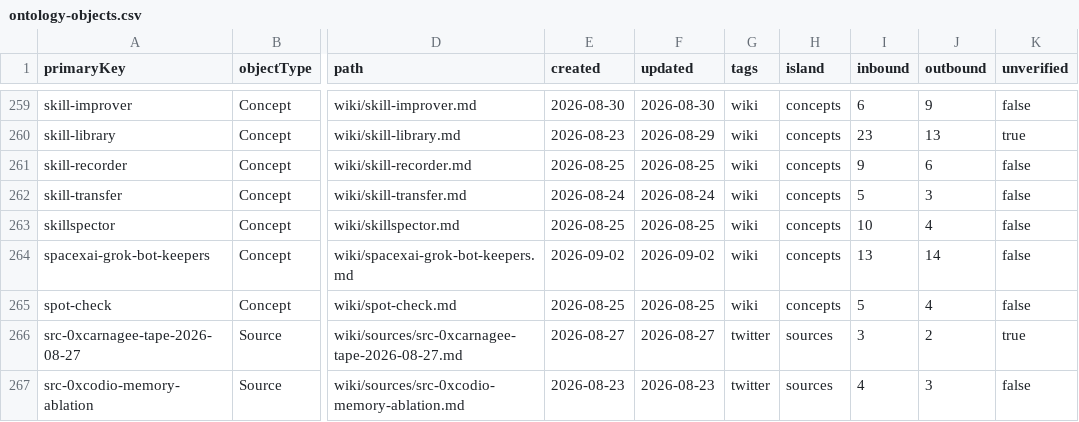
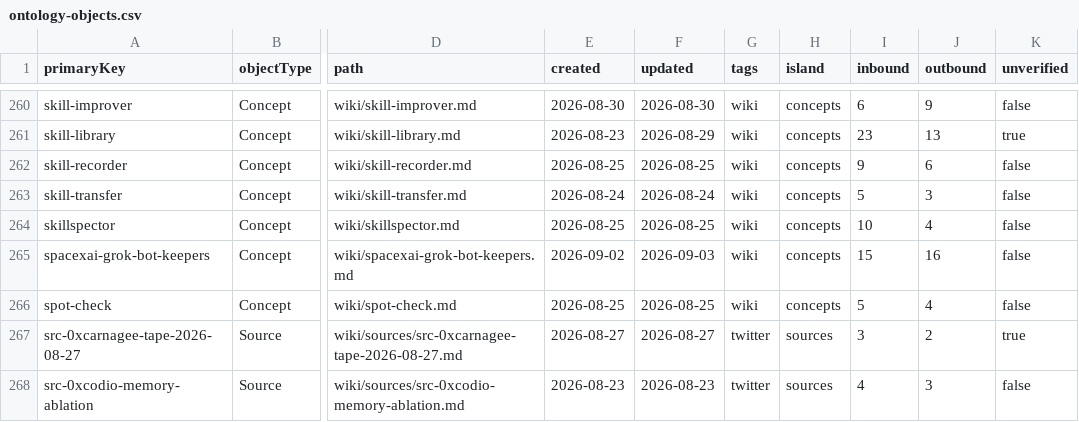
Before and after one commit to elan7192/second-brain, a CSV file: output/ontology-objects.csv, drawn as a sheet; only a part is shown, gaps mark what is left out; addresses are those after the commit; the diff covers the shown part only; the diff names each change by its address in the sheet, - before the commit and + after, or states it on an @@ line.

```diff
--- a/output/ontology-objects.csv
+++ b/output/ontology-objects.csv
-F265 (updated): 2026-09-02
+F265 (updated): 2026-09-03
-I265 (inbound): 13
+I265 (inbound): 15
-J265 (outbound): 14
+J265 (outbound): 16
```
Also changed, not shown: 4 added rows and 30 edited cells elsewhere in this file, 17 other files.
